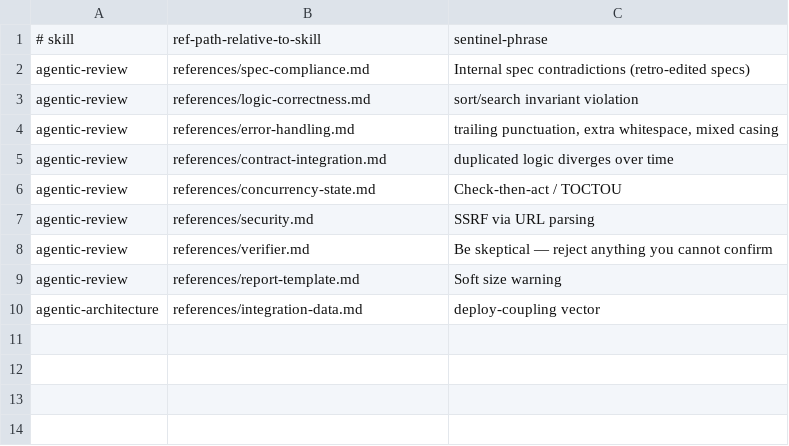
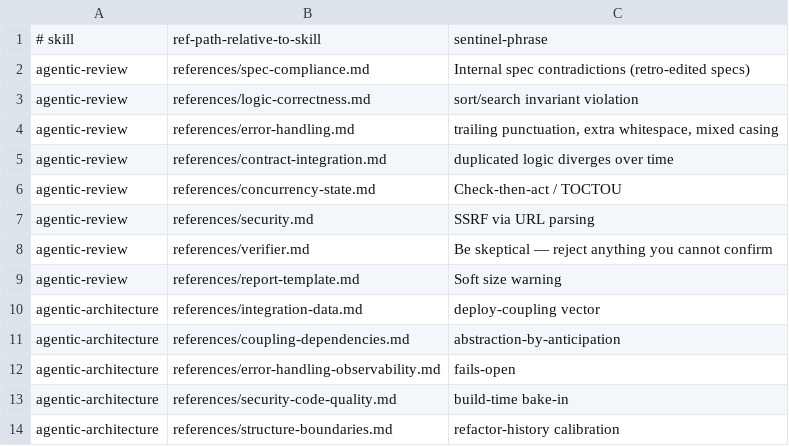
Before and after one commit to Ovid/paad, a TSV file: scripts/extracted-refs.tsv, drawn as a sheet; the diff names each change by its address in the sheet, - before the commit and + after, or states it on an @@ line.

```diff
--- a/scripts/extracted-refs.tsv
+++ b/scripts/extracted-refs.tsv
+row 11: agentic-architecture | references/coupling-dependencies.md | abstraction-by-anticipation
+row 12: agentic-architecture | references/error-handling-observability.md | fails-open
+row 13: agentic-architecture | references/security-code-quality.md | build-time bake-in
+row 14: agentic-architecture | references/structure-boundaries.md | refactor-history calibration
```
Also changed, not shown: 6 other files.
